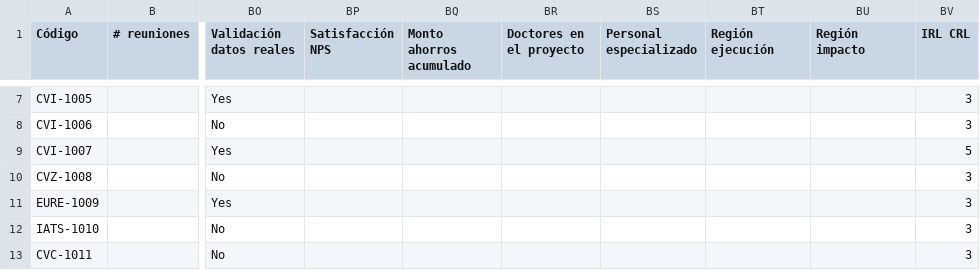
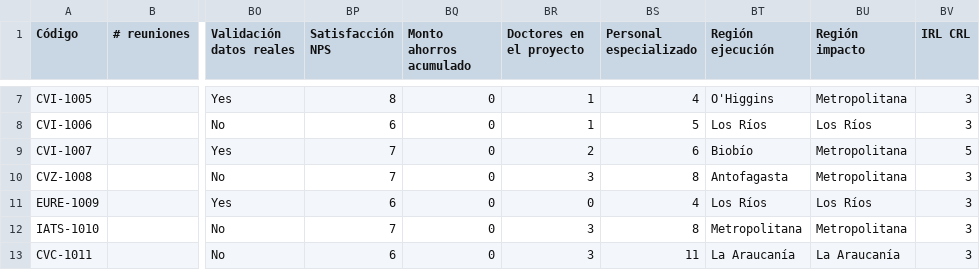
Before and after one commit to jpmaldonadoa/dashboard-msep, a CSV file: consolidado_demo.csv, drawn as a sheet; only a part is shown, gaps mark what is left out; the diff covers the shown part only; the diff names each change by its address in the sheet, - before the commit and + after, or states it on an @@ line.

Commit message:
Fase 1 propagación SIE: KPIs talento/impacto/territorio en ejecutivo + bloque en ficha + 4 descriptores

```diff
--- a/consolidado_demo.csv
+++ b/consolidado_demo.csv
-BP7 (Satisfacción NPS): (empty)
+BP7 (Satisfacción NPS): 8
-BQ7:BQ13 (Monto ahorros acumulado): (empty)
+BQ7:BQ13 (Monto ahorros acumulado): 0
-BR7:BR8 (Doctores en el proyecto): (empty)
+BR7:BR8 (Doctores en el proyecto): 1
-BS7 (Personal especializado): (empty)
+BS7 (Personal especializado): 4
-BT7 (Región ejecución): (empty)
+BT7 (Región ejecución): O'Higgins
-BU7 (Región impacto): (empty)
+BU7 (Región impacto): Metropolitana
-BP8 (Satisfacción NPS): (empty)
+BP8 (Satisfacción NPS): 6
-BS8 (Personal especializado): (empty)
+BS8 (Personal especializado): 5
-BT8 (Región ejecución): (empty)
+BT8 (Región ejecución): Los Ríos
-BU8 (Región impacto): (empty)
+BU8 (Región impacto): Los Ríos
-BP9:BP10 (Satisfacción NPS): (empty)
+BP9:BP10 (Satisfacción NPS): 7
-BR9 (Doctores en el proyecto): (empty)
+BR9 (Doctores en el proyecto): 2
-BS9 (Personal especializado): (empty)
+BS9 (Personal especializado): 6
-BT9 (Región ejecución): (empty)
+BT9 (Región ejecución): Biobío
-BU9:BU10 (Región impacto): (empty)
+BU9:BU10 (Región impacto): Metropolitana
-BR10 (Doctores en el proyecto): (empty)
+BR10 (Doctores en el proyecto): 3
-BS10 (Personal especializado): (empty)
+BS10 (Personal especializado): 8
-BT10 (Región ejecución): (empty)
+BT10 (Región ejecución): Antofagasta
-BP11 (Satisfacción NPS): (empty)
+BP11 (Satisfacción NPS): 6
-BR11 (Doctores en el proyecto): (empty)
+BR11 (Doctores en el proyecto): 0
-BS11 (Personal especializado): (empty)
+BS11 (Personal especializado): 4
-BT11 (Región ejecución): (empty)
+BT11 (Región ejecución): Los Ríos
-BU11 (Región impacto): (empty)
+BU11 (Región impacto): Los Ríos
-BP12 (Satisfacción NPS): (empty)
+BP12 (Satisfacción NPS): 7
-BR12:BR13 (Doctores en el proyecto): (empty)
+BR12:BR13 (Doctores en el proyecto): 3
-BS12 (Personal especializado): (empty)
+BS12 (Personal especializado): 8
-BT12 (Región ejecución): (empty)
+BT12 (Región ejecución): Metropolitana
-BU12 (Región impacto): (empty)
+BU12 (Región impacto): Metropolitana
-BP13 (Satisfacción NPS): (empty)
+BP13 (Satisfacción NPS): 6
-BS13 (Personal especializado): (empty)
+BS13 (Personal especializado): 11
-BT13 (Región ejecución): (empty)
+BT13 (Región ejecución): La Araucanía
-BU13 (Región impacto): (empty)
+BU13 (Región impacto): La Araucanía
```
Also changed, not shown: 84 edited cells elsewhere in this file, 1 other file.
